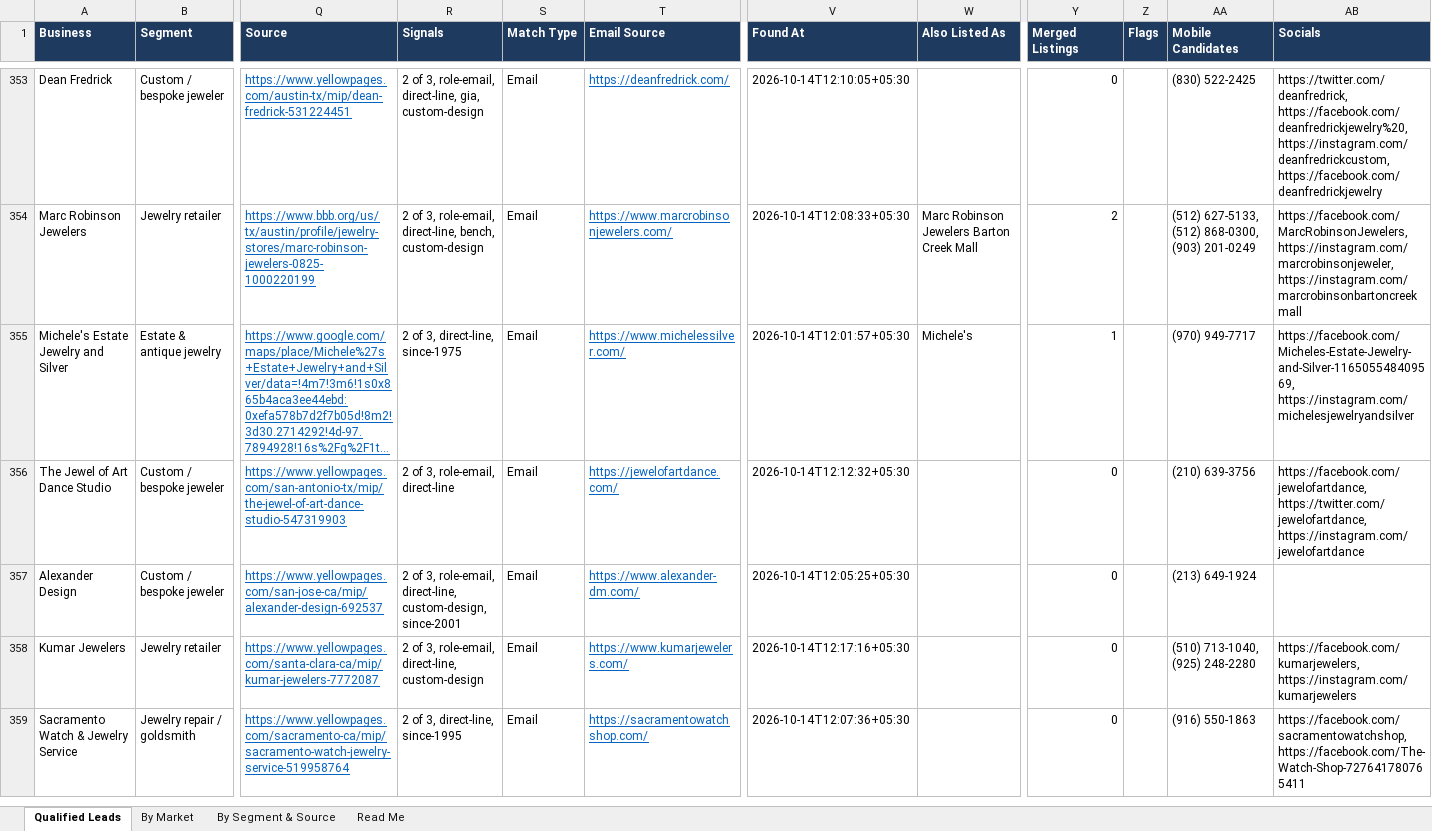
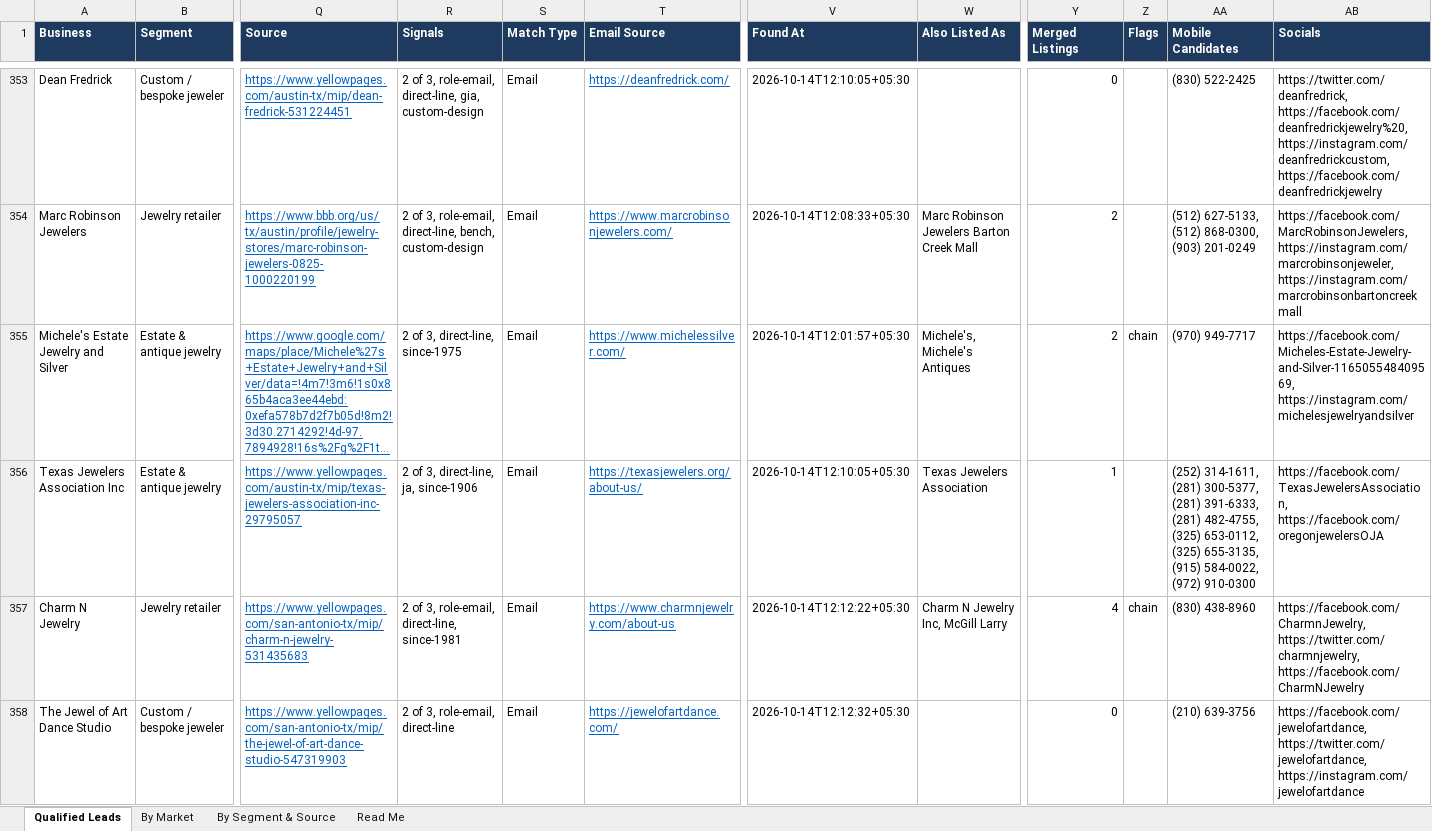
Before and after one commit to riyaansheth/claude-cloud, an Excel workbook: leadrun_jewelry/jewelry_qualified.xlsx, sheet Qualified Leads, drawn as a sheet; only a part is shown, gaps mark what is left out; the shorter side is filled out with more unchanged rows; long unchanged cells end in …; values as stored, in another font and other column widths than the file's, no borders; rows hold the shown columns only; the diff covers the shown part only; the diff names each change by its address in the sheet, - before the commit and + after, or states it on an @@ line.

```diff
--- a/leadrun_jewelry/jewelry_qualified.xlsx (sheet Qualified Leads)
+++ b/leadrun_jewelry/jewelry_qualified.xlsx (sheet Qualified Leads)
-W355 (Also Listed As): Michele's
+W355 (Also Listed As): Michele's, Michele's Antiques
-Y355 (Merged Listings): 1
+Y355 (Merged Listings): 2
-Z355 (Flags): (empty)
+Z355 (Flags): chain
+row 356: Texas Jewelers Association Inc | Estate & antique jewelry | https://www.yellowpages.com/austin-tx/mip/texas-jewelers-association-inc-29795057 | 2 of 3, direct-line, ja, since-1906 | Email | https://texasjewelers.org/about-us/ | 2026-10-14T12:10:05+05:30 | Texas Jewelers Association | 1 |  | (252) 314-1611, (281) 300-5377, (281) 391-6333, (281) 482-4755, (325) 653-0112, (325) 655-3135, (915) 584-0022, (972) 910-0300 | https://facebook.com/TexasJewelersAssociation, https://facebook.com/oregonjewelersOJA
+row 357: Charm N Jewelry | Jewelry retailer | https://www.yellowpages.com/san-antonio-tx/mip/charm-n-jewelry-531435683 | 2 of 3, role-email, direct-line, since-1981 | Email | https://www.charmnjewelry.com/about-us | 2026-10-14T12:12:22+05:30 | Charm N Jewelry Inc, McGill Larry | 4 | chain | (830) 438-8960 | https://facebook.com/CharmnJewelry, https://twitter.com/charmnjewelry, https://facebook.com/CharmNJewelry
```
Also changed, not shown: 8 added rows elsewhere in this sheet, sheet By Market, sheet By Segment & Source, sheet Read Me, 3 other files.
